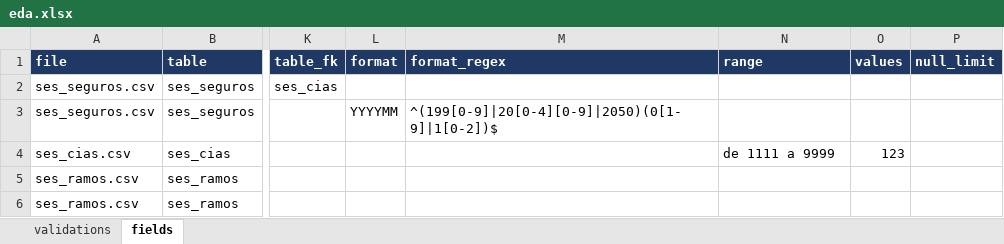
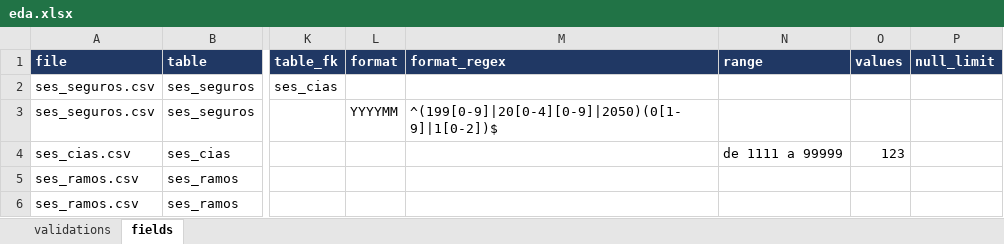
Before and after one commit to sergiorib/eda-o-matic, an Excel workbook: config/eda.xlsx, sheet fields, drawn as a sheet; only a part is shown, gaps mark what is left out; values as stored, in another font and other column widths than the file's, no borders; conditional formats not drawn; the diff names each change by its address in the sheet, - before the commit and + after, or states it on an @@ line.

```diff
--- a/config/eda.xlsx (sheet fields)
+++ b/config/eda.xlsx (sheet fields)
-N4 (range): de 1111 a 9999
+N4 (range): de 1111 a 99999
```
Also changed, not shown: sheet validations, hidden cells, 3 other files.
